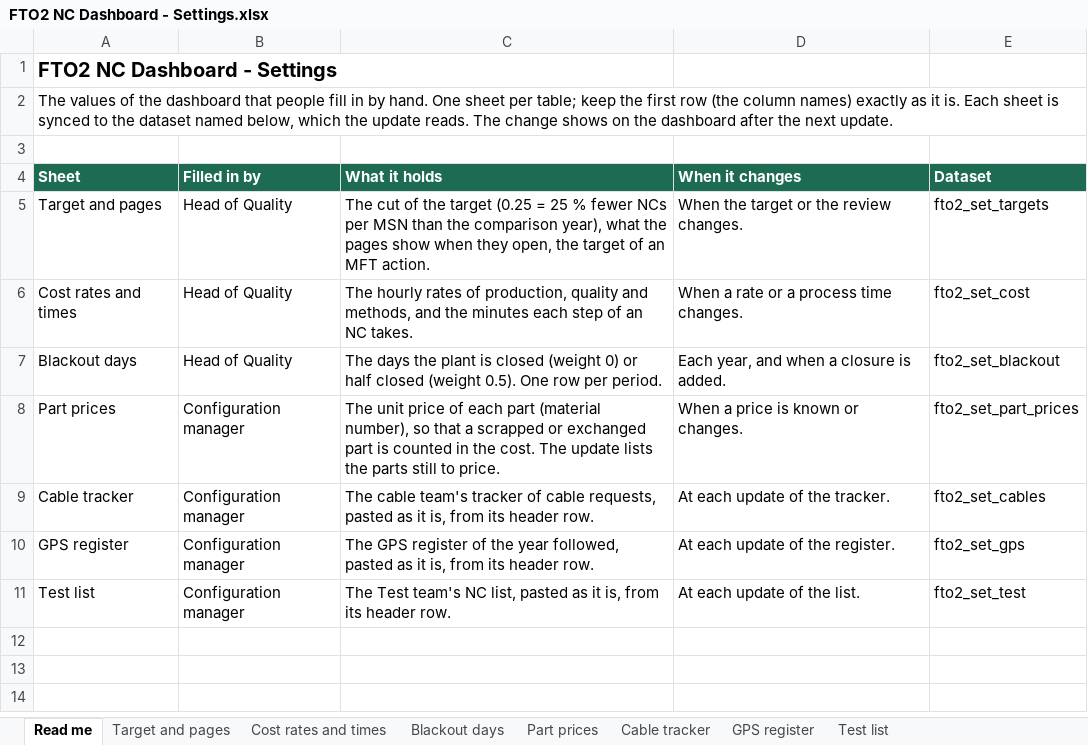
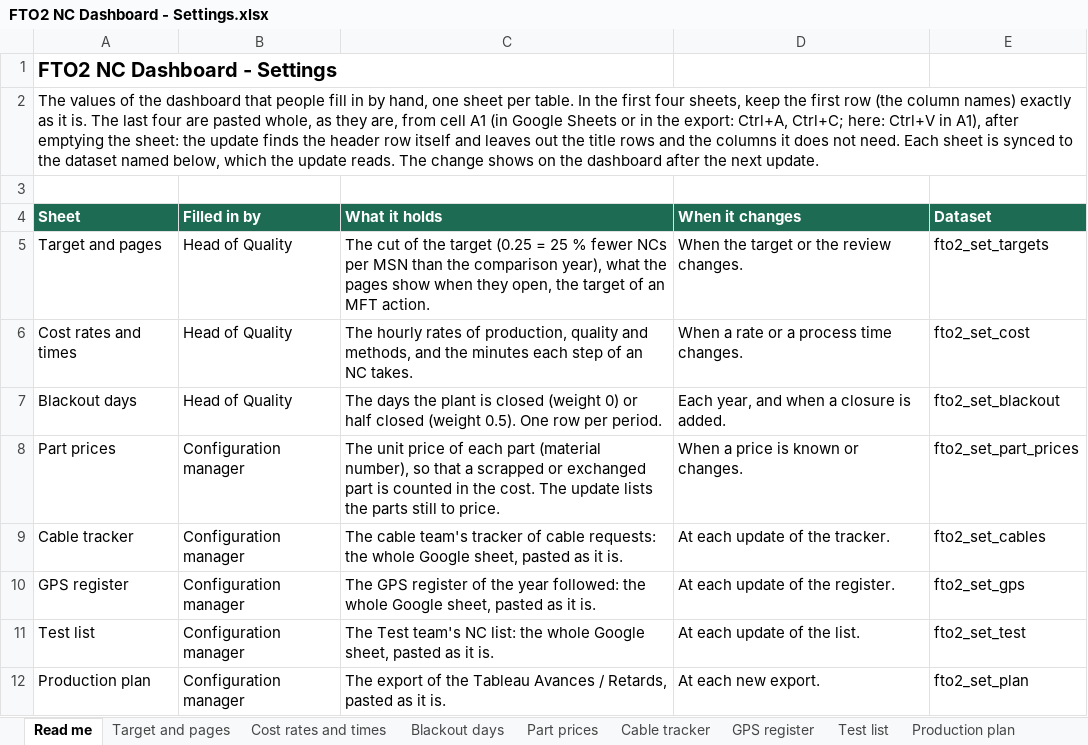
Before and after one commit to moudimash99/FTO2_NC_handover, an Excel workbook: 03_reports/skywise/fusion/FTO2 NC Dashboard - Settings.xlsx, sheet Read me, drawn as a sheet; values as stored, in another font and other column widths than the file's, no borders; the diff names each change by its address in the sheet, - before the commit and + after, or states it on an @@ line.

```diff
--- a/03_reports/skywise/fusion/FTO2 NC Dashboard - Settings.xlsx (sheet Read me)
+++ b/03_reports/skywise/fusion/FTO2 NC Dashboard - Settings.xlsx (sheet Read me)
+sheet tab: Production plan
-A2 (Sheet): …in by hand. One sheet per table; keep the first row (the column names) exactly as it is. Each sheet…
+A2 (Sheet): …in by hand, one sheet per table. In the first four sheets, keep the first row (the column names) exactly as it is. The last four are pasted whole, as they are, from cell A1 (in Google Sheets or in the export: Ctrl+A, Ctrl+C; here: Ctrl+V in A1), after emptying the sheet: the update finds the header row itself and leaves out the title rows and the columns it does not need. Each sheet…
-C9 (What it holds): …of cable requests, pasted as it is, from its header row.
+C9 (What it holds): …of cable requests: the whole Google sheet, pasted as it is.
-C10 (What it holds): …the year followed, pasted as it is, from its header row.
+C10 (What it holds): …the year followed: the whole Google sheet, pasted as it is.
-C11 (What it holds): …team's NC list, pasted as it is, from its header row.
+C11 (What it holds): …team's NC list: the whole Google sheet, pasted as it is.
+row 12: Production plan | Configuration manager | The export of the Tableau Avances / Retards, pasted as it is. | At each new export. | fto2_set_plan
```
Also changed, not shown: sheet Cable tracker, sheet GPS register, sheet Test list, 36 other files.
